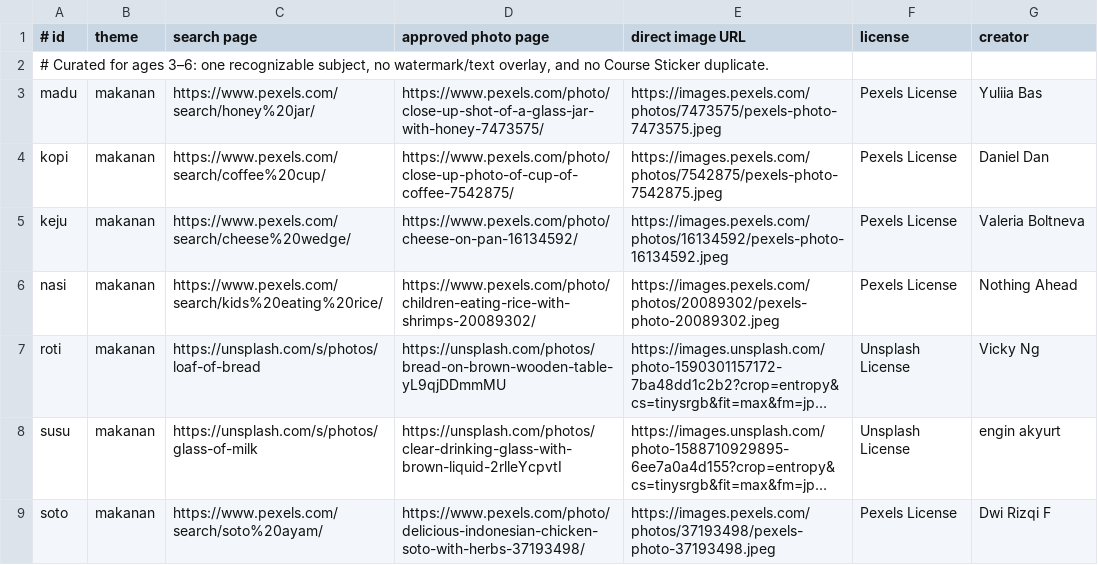
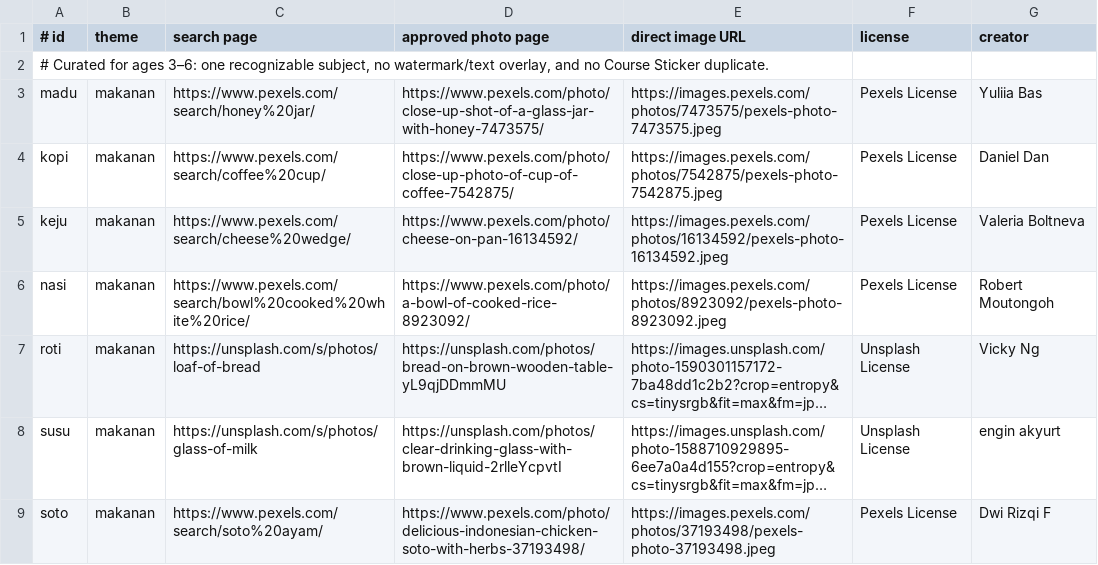
Before and after one commit to dyaskur/belajar_membaca_toddler, a TSV file: assets/kata-src/sources.tsv, drawn as a sheet; only a part is shown; long unchanged cells end in …; the diff covers the shown part only; the diff names each change by its address in the sheet, - before the commit and + after, or states it on an @@ line.

Commit message:
fix(cari-kata): focus word photos on subjects
- replace Nasi, Meja, Kuku, and Dasi with clear object-focused photos\n- correct the Keju crop to show the complete cheese wedge\n- update photo sources, credits, and hidden placeholders\n\nModel: GPT-5

```diff
--- a/assets/kata-src/sources.tsv
+++ b/assets/kata-src/sources.tsv
-C6 (search page): https://www.pexels.com/search/kids%20eating%20rice/
+C6 (search page): https://www.pexels.com/search/bowl%20cooked%20white%20rice/
-D6 (approved photo page): https://www.pexels.com/photo/children-eating-rice-with-shrimps-20089302/
+D6 (approved photo page): https://www.pexels.com/photo/a-bowl-of-cooked-rice-8923092/
-E6 (direct image URL): https://images.pexels.com/photos/20089302/pexels-photo-20089302.jpeg
+E6 (direct image URL): https://images.pexels.com/photos/8923092/pexels-photo-8923092.jpeg
-G6 (creator): Nothing Ahead
+G6 (creator): Robert Moutongoh
```
Also changed, not shown: 13 edited cells elsewhere in this file, 13 other files.
